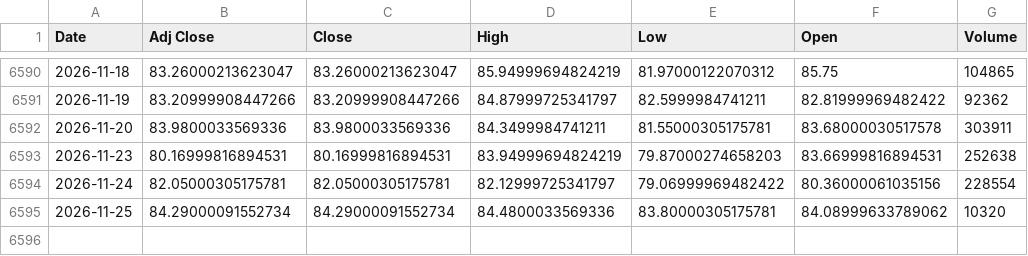
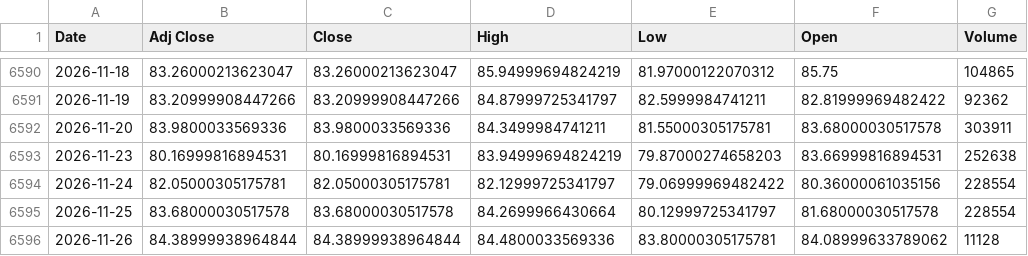
Before and after one commit to jini-bot/soxx-data, a CSV file: ref_wti_raw.csv, drawn as a sheet; only a part is shown, gaps mark what is left out.

```diff
--- a/ref_wti_raw.csv
+++ b/ref_wti_raw.csv
@@ -6594,2 +6594,3 @@
 2026-11-24,82.05000305175781,82.05000305175781,82.12999725341797,79.06999969482422,80.36000061035156,228554
-2026-11-25,84.29000091552734,84.29000091552734,84.4800033569336,83.80000305175781,84.08999633789062,10320
+2026-11-25,83.68000030517578,83.68000030517578,84.2699966430664,80.12999725341797,81.68000030517578,228554
+2026-11-26,84.38999938964844,84.38999938964844,84.4800033569336,83.80000305175781,84.08999633789062,11128
```
Also changed, not shown: extra_000660_raw.csv, extra_005930_raw.csv, 23 other files.
